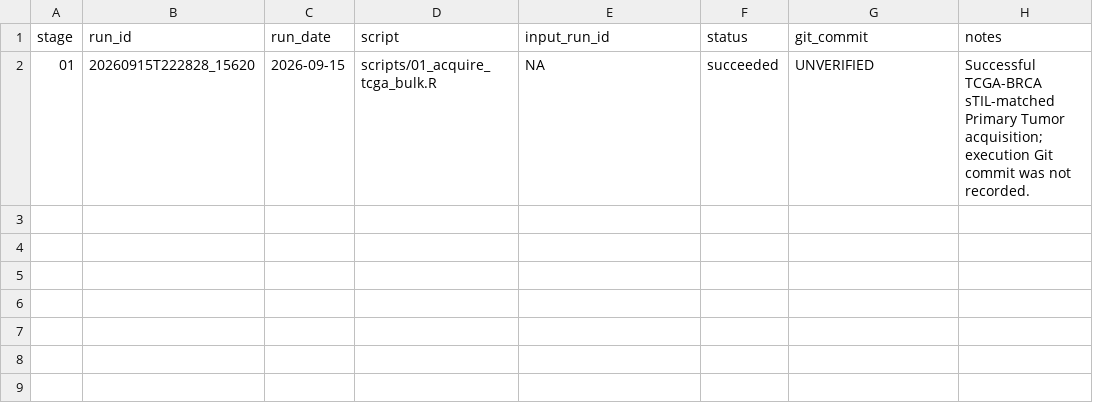
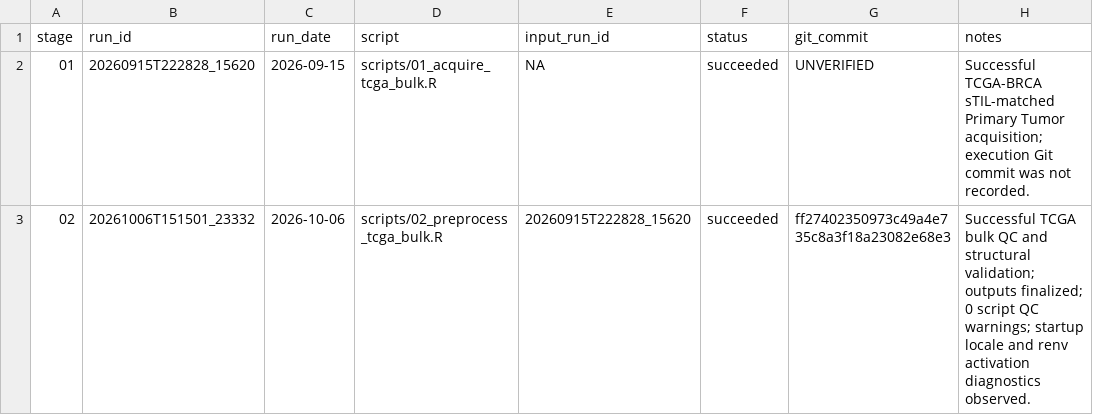
Before and after one commit to rpisalive/BayesPrism-TCGA-BRCA, a TSV file: metadata/run_registry.tsv, drawn as a sheet.

Commit message:
Register successful TCGA bulk QC run

```diff
--- a/metadata/run_registry.tsv
+++ b/metadata/run_registry.tsv
@@ -2 +2,2 @@ stage	run_id	run_date	script	input_run_id	status	git_commit	notes
 01	20260915T222828_15620	2026-09-15	scripts/01_acquire_tcga_bulk.R	NA	succeeded	UNVERIFIED	Successful TCGA-BRCA sTIL-matched Primary Tumor acquisition; execution Git commit was not recorded.
+02	20261006T151501_23332	2026-10-06	scripts/02_preprocess_tcga_bulk.R	20260915T222828_15620	succeeded	ff27402350973c49a4e735c8a3f18a23082e68e3	Successful TCGA bulk QC and structural validation; outputs finalized; 0 script QC warnings; startup locale and renv activation diagnostics observed.
```
